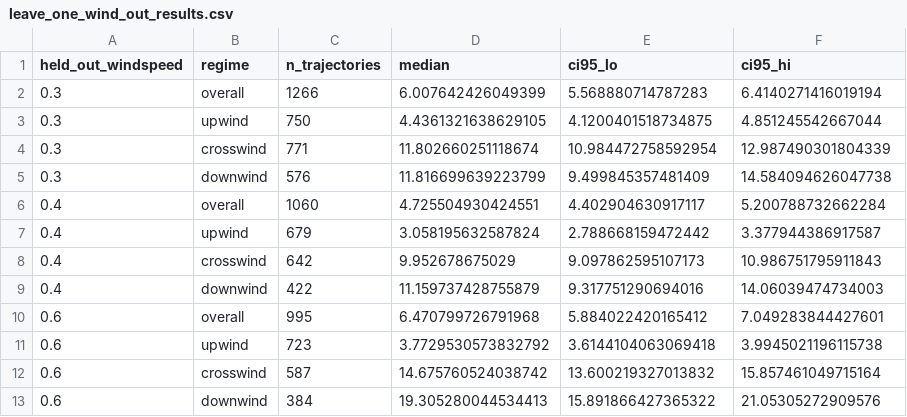
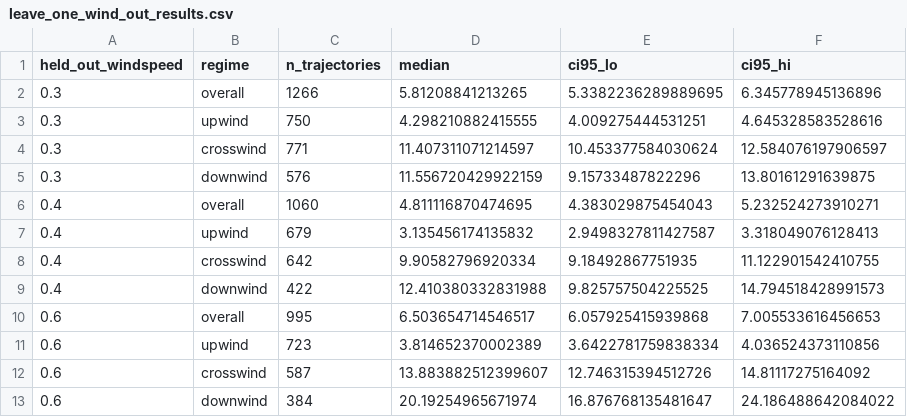
Before and after one commit to vanbreugel-lab/drosophila_body_orientation_predictor, a CSV file: tables/leave_one_wind_out_results.csv, drawn as a sheet.

```diff
--- a/tables/leave_one_wind_out_results.csv
+++ b/tables/leave_one_wind_out_results.csv
@@ -1,13 +1,13 @@
 held_out_windspeed,regime,n_trajectories,median,ci95_lo,ci95_hi
-0.3,overall,1266,6.007642426049399,5.568880714787283,6.4140271416019194
-0.3,upwind,750,4.4361321638629105,4.1200401518734875,4.851245542667044
-0.3,crosswind,771,11.802660251118674,10.984472758592954,12.987490301804339
-0.3,downwind,576,11.816699639223799,9.499845357481409,14.584094626047738
-0.4,overall,1060,4.725504930424551,4.402904630917117,5.200788732662284
-0.4,upwind,679,3.058195632587824,2.788668159472442,3.377944386917587
-0.4,crosswind,642,9.952678675029,9.097862595107173,10.986751795911843
-0.4,downwind,422,11.159737428755879,9.317751290694016,14.06039474734003
-0.6,overall,995,6.470799726791968,5.884022420165412,7.049283844427601
-0.6,upwind,723,3.7729530573832792,3.6144104063069418,3.9945021196115738
-0.6,crosswind,587,14.675760524038742,13.600219327013832,15.857461049715164
-0.6,downwind,384,19.305280044534413,15.891866427365322,21.05305272909576
+0.3,overall,1266,5.81208841213265,5.3382236289889695,6.345778945136896
+0.3,upwind,750,4.298210882415555,4.009275444531251,4.645328583528616
+0.3,crosswind,771,11.407311071214597,10.453377584030624,12.584076197906597
+0.3,downwind,576,11.556720429922159,9.15733487822296,13.80161291639875
+0.4,overall,1060,4.811116870474695,4.383029875454043,5.232524273910271
+0.4,upwind,679,3.135456174135832,2.9498327811427587,3.318049076128413
+0.4,crosswind,642,9.90582796920334,9.18492867751935,11.122901542410755
+0.4,downwind,422,12.410380332831988,9.825757504225525,14.794518428991573
+0.6,overall,995,6.503654714546517,6.057925415939868,7.005533616456653
+0.6,upwind,723,3.814652370002389,3.6422781759838334,4.036524373110856
+0.6,crosswind,587,13.883882512399607,12.746315394512726,14.81117275164092
+0.6,downwind,384,20.19254965671974,16.876768135481647,24.186488642084022
```
Also changed, not shown: tables/ann_ensemble_agreement.csv, tables/ann_error_with_covariates.csv, 49 other files.
